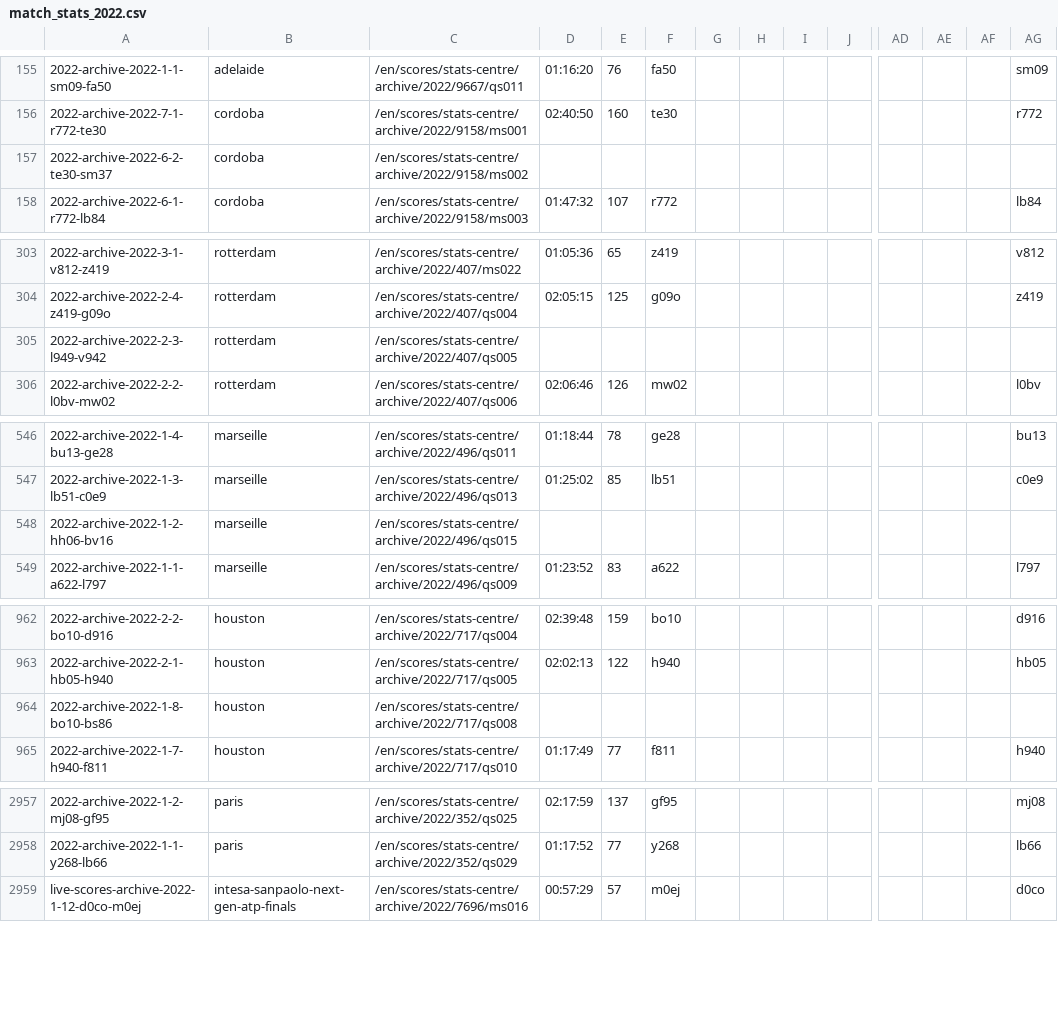
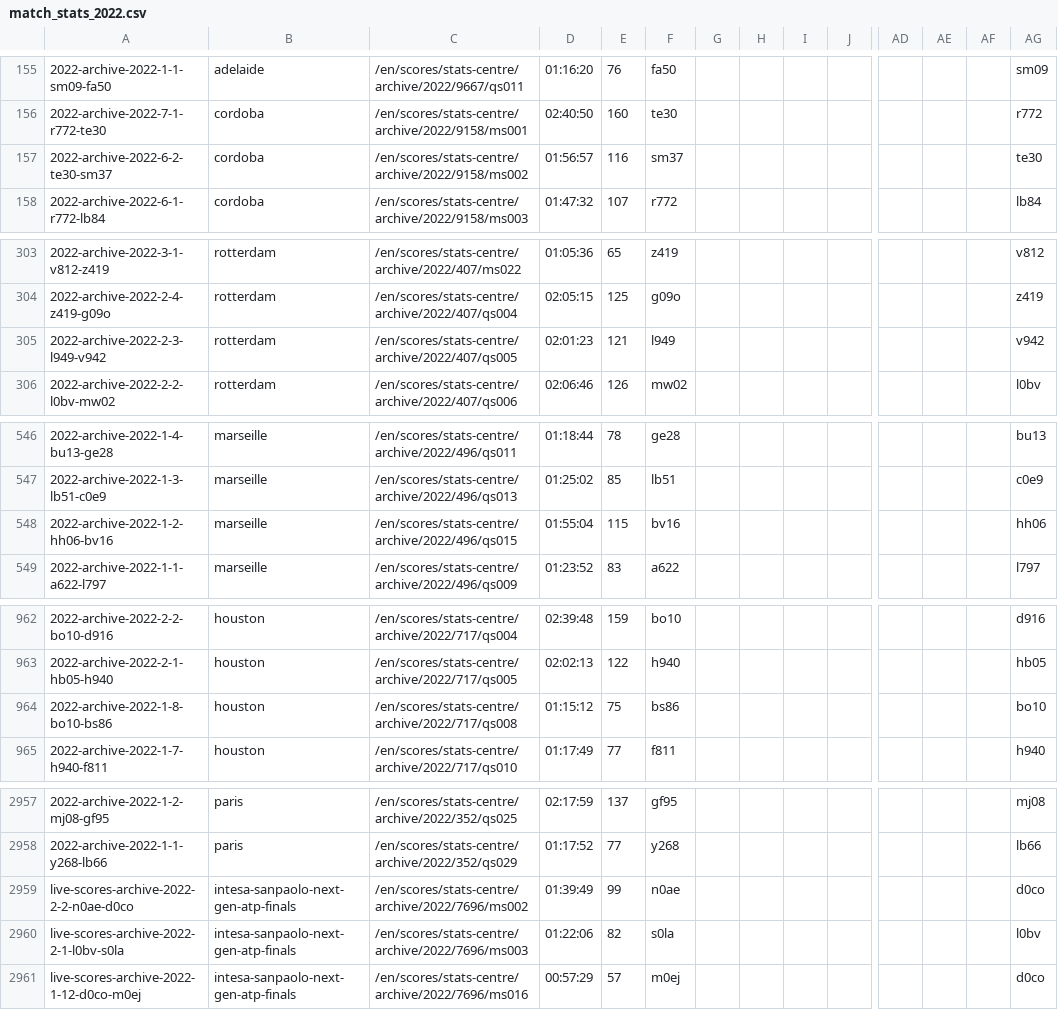
Before and after one commit to serve-and-volley/atp-world-tour-tennis-data, a CSV file: csv/3_match_stats/match_stats_2022.csv, drawn as a sheet; only a part is shown, gaps mark what is left out; rows hold the shown columns only; the diff covers the shown part only; the diff names each change by its address in the sheet, - before the commit and + after, or states it on an @@ line.

```diff
--- a/csv/3_match_stats/match_stats_2022.csv
+++ b/csv/3_match_stats/match_stats_2022.csv
-D157: (empty)
+D157: 01:56:57
-E157: (empty)
+E157: 116
-F157: (empty)
+F157: sm37
-AG157: (empty)
+AG157: te30
-D305: (empty)
+D305: 02:01:23
-E305: (empty)
+E305: 121
-F305: (empty)
+F305: l949
-AG305: (empty)
+AG305: v942
-D548: (empty)
+D548: 01:55:04
-E548: (empty)
+E548: 115
-F548: (empty)
+F548: bv16
-AG548: (empty)
+AG548: hh06
-D964: (empty)
+D964: 01:15:12
-E964: (empty)
+E964: 75
-F964: (empty)
+F964: bs86
-AG964: (empty)
+AG964: bo10
+row 2959: live-scores-archive-2022-2-2-n0ae-d0co | intesa-sanpaolo-next-gen-atp-finals | /en/scores/stats-centre/archive/2022/7696/ms002 | 01:39:49 | 99 | n0ae |  |  |  |  |  |  |  | d0co
+row 2960: live-scores-archive-2022-2-1-l0bv-s0la | intesa-sanpaolo-next-gen-atp-finals | /en/scores/stats-centre/archive/2022/7696/ms003 | 01:22:06 | 82 | s0la |  |  |  |  |  |  |  | l0bv
```
Also changed, not shown: 16 edited cells elsewhere in this file.
